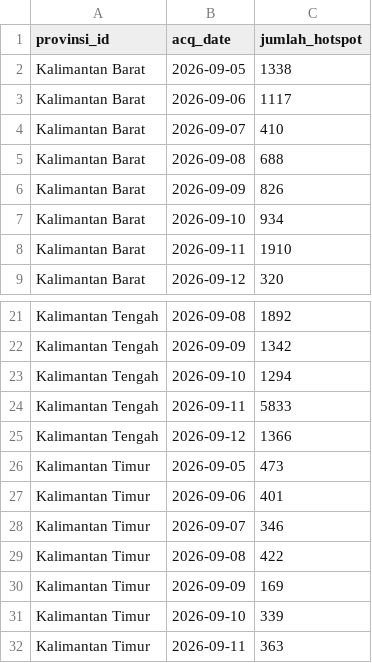
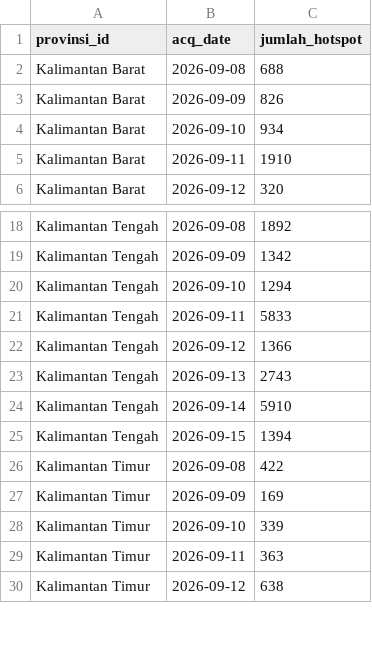
Before and after one commit to najnaj20/kalimantan-karhutla, a CSV file: data/tableau/tableau_province_daily.csv, drawn as a sheet; only a part is shown, gaps mark what is left out; the shorter side is filled out with more unchanged rows; removed rows and columns are numbered as before the commit, all else as after; the diff covers the shown part only; the diff names each change by its address in the sheet, - before the commit and + after, or states it on an @@ line.

```diff
--- a/data/tableau/tableau_province_daily.csv
+++ b/data/tableau/tableau_province_daily.csv
-row 2: Kalimantan Barat | 2026-09-05 | 1338
-row 3: Kalimantan Barat | 2026-09-06 | 1117
-row 4: Kalimantan Barat | 2026-09-07 | 410
-row 26: Kalimantan Timur | 2026-09-05 | 473
-row 27: Kalimantan Timur | 2026-09-06 | 401
-row 28: Kalimantan Timur | 2026-09-07 | 346
+row 23: Kalimantan Tengah | 2026-09-13 | 2743
+row 24: Kalimantan Tengah | 2026-09-14 | 5910
+row 25: Kalimantan Tengah | 2026-09-15 | 1394
```
Also changed, not shown: 12 added rows and 9 removed rows elsewhere in this file, data/processed/agg_province.csv, data/processed/agg_province_daily.csv, 19 other files.
